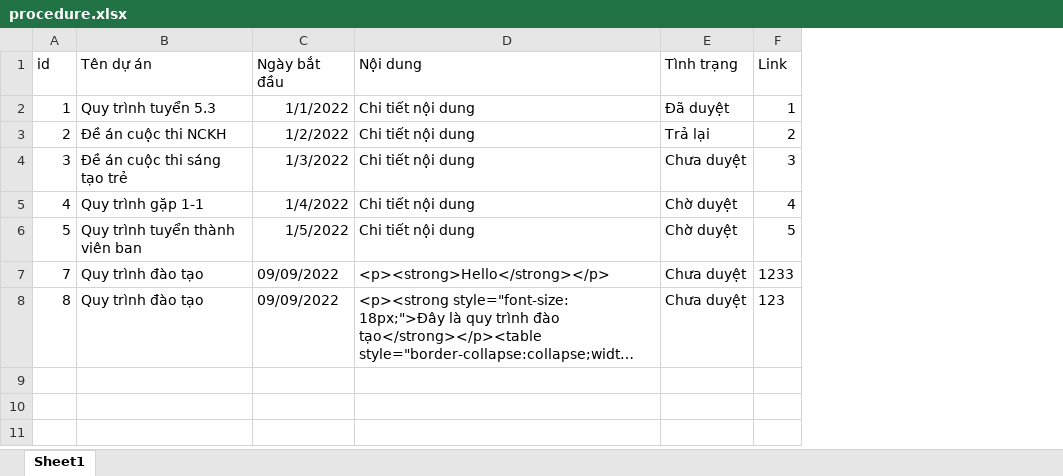
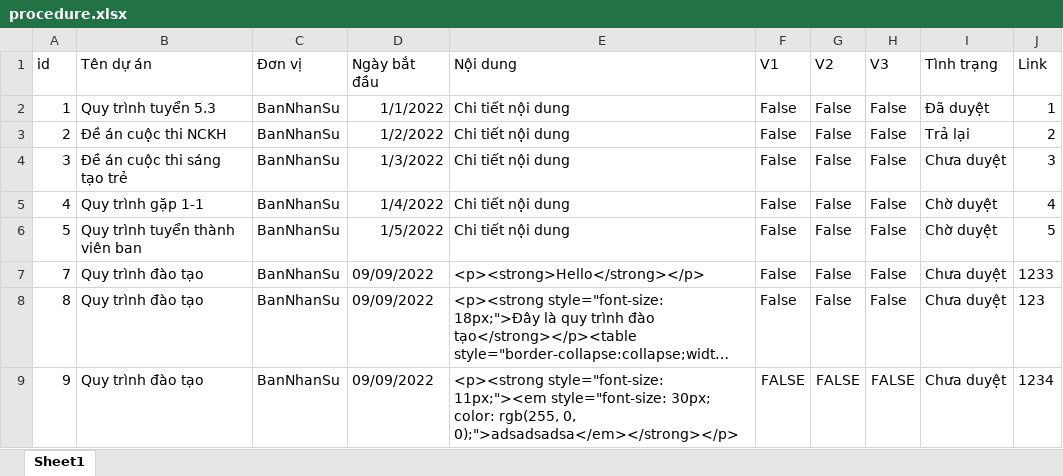
Before and after one commit to Belphegor2801/Hethongquanlylab, an Excel workbook: Hethongquanlylab/wwwroot/data/procedure.xlsx, sheet Sheet1, drawn as a sheet; long unchanged cells end in …; values as stored, in another font and other column widths than the file's, no borders; the diff names each change by its address in the sheet, - before the commit and + after, or states it on an @@ line.

Commit message:
Quy trình giao diện

```diff
--- a/Hethongquanlylab/wwwroot/data/procedure.xlsx (sheet Sheet1)
+++ b/Hethongquanlylab/wwwroot/data/procedure.xlsx (sheet Sheet1)
+column C (Đơn vị), rows 2-8: all BanNhanSu
+column F (V1), rows 2-8: all False
+column G (V2), rows 2-8: all False
+column H (V3), rows 2-8: all False
+row 9: 9 | Quy trình đào tạo | BanNhanSu | 09/09/2022 | <p><strong style="font-size: 11px;"><em style="font-size: 30px; color: rgb(255, 0, 0);">adsadsadsa</em></strong></p> | FALSE | FALSE | FALSE | Chưa duyệt | 1234
```
Also changed, not shown: Hethongquanlylab/wwwroot/data/users.xlsx, 9 other files.
